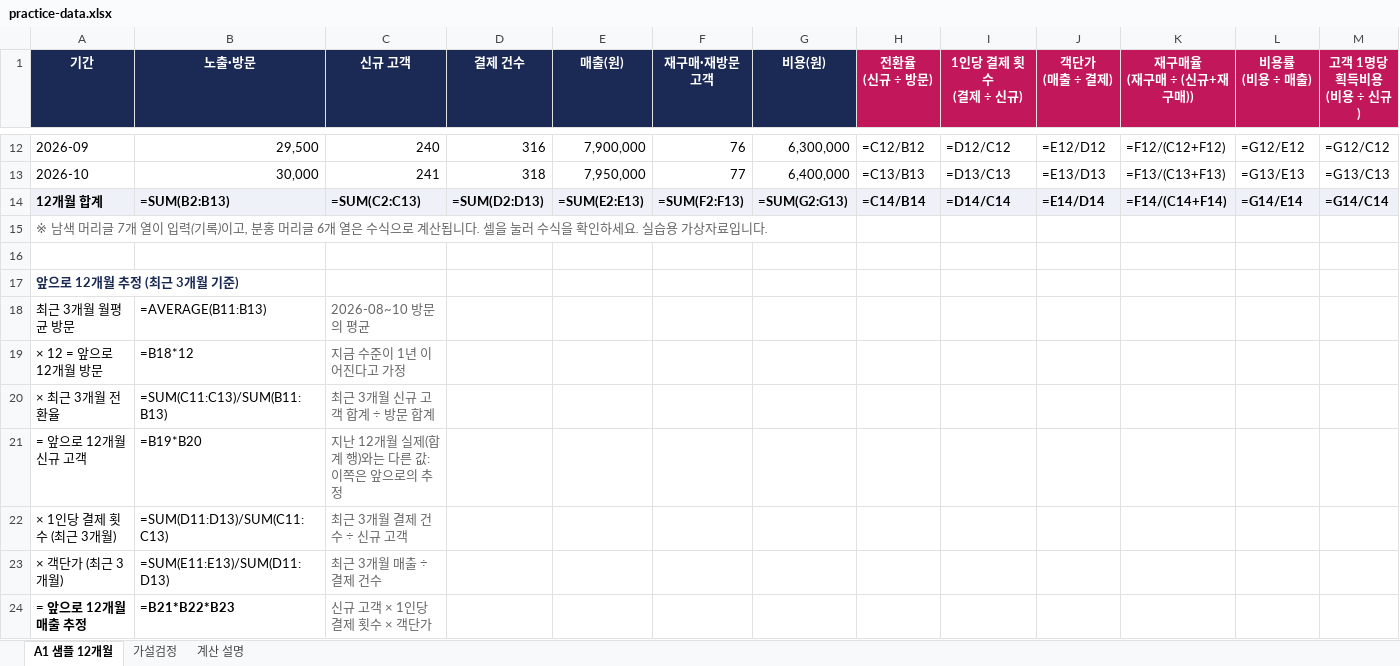
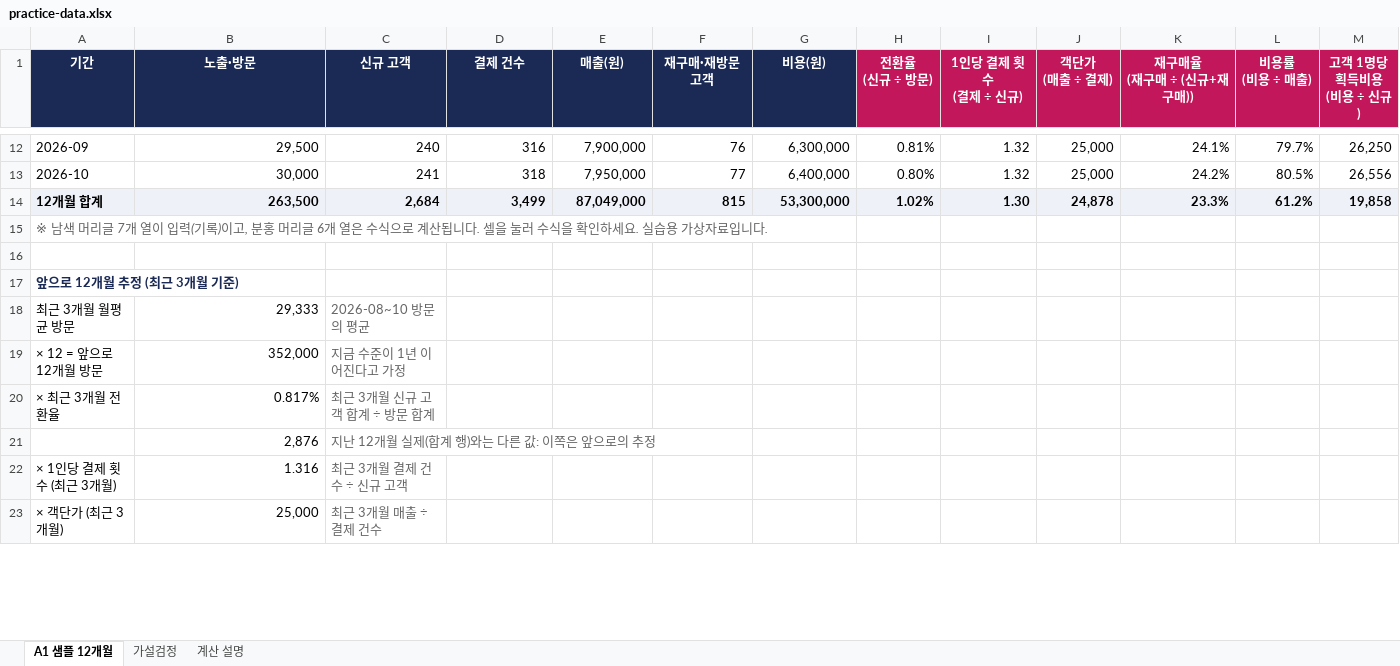
Before and after one commit to victory3217-bot/business-planning-handbook, an Excel workbook: site/public/downloads/content-business/practice-data.xlsx, sheet A1 샘플 12개월, drawn as a sheet; only a part is shown, gaps mark what is left out; values as stored, in another font and other column widths than the file's, no borders; formulas without a stored value are shown as written; removed rows and columns are numbered as before the commit, all else as after; the diff covers the shown part only; the diff names each change by its address in the sheet, - before the commit and + after, or states it on an @@ line.

```diff
--- a/site/public/downloads/content-business/practice-data.xlsx (sheet A1 샘플 12개월)
+++ b/site/public/downloads/content-business/practice-data.xlsx (sheet A1 샘플 12개월)
-H12 (전환율 (신규 ÷ 방문)): =C12/B12
+H12 (전환율 (신규 ÷ 방문)): 0.81%
-I12 (1인당 결제 횟수 (결제 ÷ 신규)): =D12/C12
+I12 (1인당 결제 횟수 (결제 ÷ 신규)): 1.32
-J12 (객단가 (매출 ÷ 결제)): =E12/D12
+J12 (객단가 (매출 ÷ 결제)): 25,000
-K12 (재구매율 (재구매 ÷ (신규+재구매))): =F12/(C12+F12)
+K12 (재구매율 (재구매 ÷ (신규+재구매))): 24.1%
-L12 (비용률 (비용 ÷ 매출)): =G12/E12
+L12 (비용률 (비용 ÷ 매출)): 79.7%
-M12 (고객 1명당 획득비용 (비용 ÷ 신규)): =G12/C12
+M12 (고객 1명당 획득비용 (비용 ÷ 신규)): 26,250
-H13 (전환율 (신규 ÷ 방문)): =C13/B13
+H13 (전환율 (신규 ÷ 방문)): 0.80%
-I13 (1인당 결제 횟수 (결제 ÷ 신규)): =D13/C13
+I13 (1인당 결제 횟수 (결제 ÷ 신규)): 1.32
-J13 (객단가 (매출 ÷ 결제)): =E13/D13
+J13 (객단가 (매출 ÷ 결제)): 25,000
-K13 (재구매율 (재구매 ÷ (신규+재구매))): =F13/(C13+F13)
+K13 (재구매율 (재구매 ÷ (신규+재구매))): 24.2%
-L13 (비용률 (비용 ÷ 매출)): =G13/E13
+L13 (비용률 (비용 ÷ 매출)): 80.5%
-M13 (고객 1명당 획득비용 (비용 ÷ 신규)): =G13/C13
+M13 (고객 1명당 획득비용 (비용 ÷ 신규)): 26,556
-B14 (노출·방문): =SUM(B2:B13)
+B14 (노출·방문): 263,500
-C14 (신규 고객): =SUM(C2:C13)
+C14 (신규 고객): 2,684
-D14 (결제 건수): =SUM(D2:D13)
+D14 (결제 건수): 3,499
-E14 (매출(원)): =SUM(E2:E13)
+E14 (매출(원)): 87,049,000
-F14 (재구매·재방문 고객): =SUM(F2:F13)
+F14 (재구매·재방문 고객): 815
-G14 (비용(원)): =SUM(G2:G13)
+G14 (비용(원)): 53,300,000
-H14 (전환율 (신규 ÷ 방문)): =C14/B14
+H14 (전환율 (신규 ÷ 방문)): 1.02%
-I14 (1인당 결제 횟수 (결제 ÷ 신규)): =D14/C14
+I14 (1인당 결제 횟수 (결제 ÷ 신규)): 1.30
-J14 (객단가 (매출 ÷ 결제)): =E14/D14
+J14 (객단가 (매출 ÷ 결제)): 24,878
-K14 (재구매율 (재구매 ÷ (신규+재구매))): =F14/(C14+F14)
+K14 (재구매율 (재구매 ÷ (신규+재구매))): 23.3%
-L14 (비용률 (비용 ÷ 매출)): =G14/E14
+L14 (비용률 (비용 ÷ 매출)): 61.2%
-M14 (고객 1명당 획득비용 (비용 ÷ 신규)): =G14/C14
+M14 (고객 1명당 획득비용 (비용 ÷ 신규)): 19,858
-B18 (노출·방문): =AVERAGE(B11:B13)
+B18 (노출·방문): 29,333
-B19 (노출·방문): =B18*12
+B19 (노출·방문): 352,000
-B20 (노출·방문): =SUM(C11:C13)/SUM(B11:B13)
+B20 (노출·방문): 0.817%
-row 21: = 앞으로 12개월 신규 고객 | =B19*B20 | 지난 12개월 실제(합계 행)와는 다른 값: 이쪽은 앞으로의 추정
+row 21:  | 2,876 | 지난 12개월 실제(합계 행)와는 다른 값: 이쪽은 앞으로의 추정
-B22 (노출·방문): =SUM(D11:D13)/SUM(C11:C13)
+B22 (노출·방문): 1.316
-B23 (노출·방문): =SUM(E11:E13)/SUM(D11:D13)
+B23 (노출·방문): 25,000
-row 24: = 앞으로 12개월 매출 추정 | =B21*B22*B23 | 신규 고객 × 1인당 결제 횟수 × 객단가
```
Also changed, not shown: 1 added row and 63 edited cells elsewhere in this sheet, sheet 계산 설명, sheet 가설검정, 4 other files.
